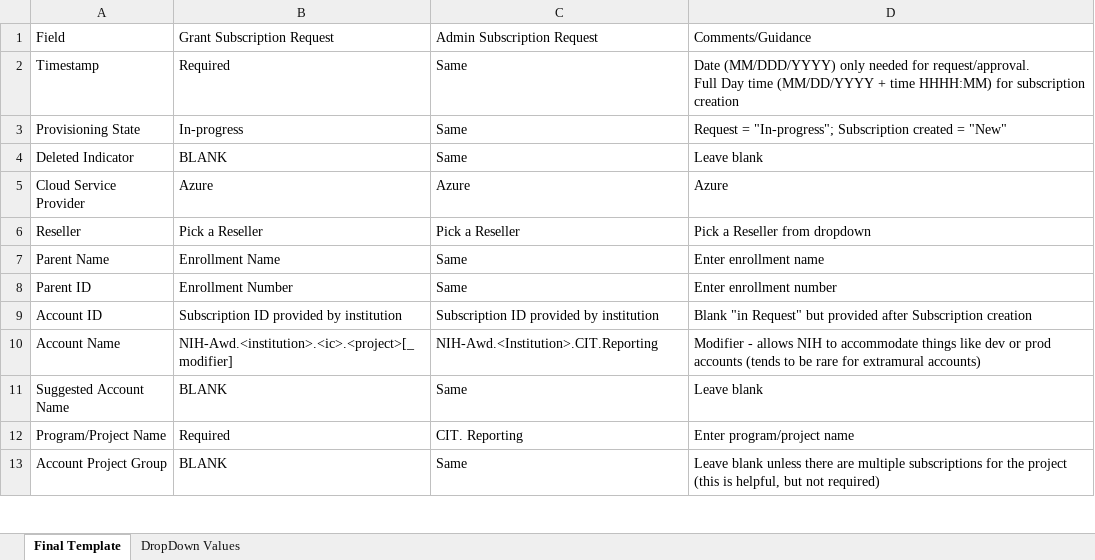
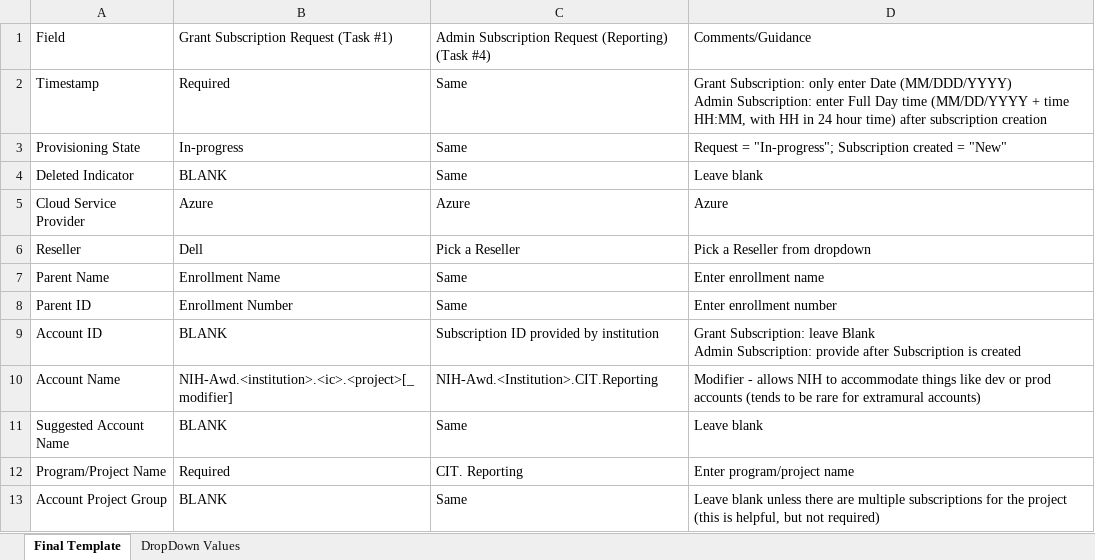
Before and after one commit to microsoft/STRIDES, an Excel workbook: subscription provisioning/assets/STRIDES Subscription Provisioning Template.xlsx, sheet Final Template, drawn as a sheet; only a part is shown; values as stored, in another font and other column widths than the file's, no cell formats; ↵ is a line break in a cell; the diff names each change by its address in the sheet, - before the commit and + after, or states it on an @@ line.

Commit message:
Add files via upload

```diff
--- a/subscription provisioning/assets/STRIDES Subscription Provisioning Template.xlsx (sheet Final Template)
+++ b/subscription provisioning/assets/STRIDES Subscription Provisioning Template.xlsx (sheet Final Template)
-B1: Grant Subscription Request
+B1: Grant Subscription Request (Task #1)
-C1: Admin Subscription Request
+C1: Admin Subscription Request (Reporting) (Task #4)
-D2: Date (MM/DDD/YYYY) only needed for request/approval. ↵ Full Day time (MM/DD/YYYY + time HHHH:MM) for subscription creation
+D2: Grant Subscription: only enter Date (MM/DDD/YYYY) ↵ Admin Subscription: enter Full Day time (MM/DD/YYYY + time HH:MM, with HH in 24 hour time) after subscription creation
-B6: Pick a Reseller
+B6: Dell
-B9: Subscription ID provided by institution
+B9: BLANK
-D9: Blank "in Request" but provided after Subscription creation
+D9: Grant Subscription: leave Blank ↵ Admin Subscription: provide after Subscription is created
```
Also changed, not shown: cell formats.
